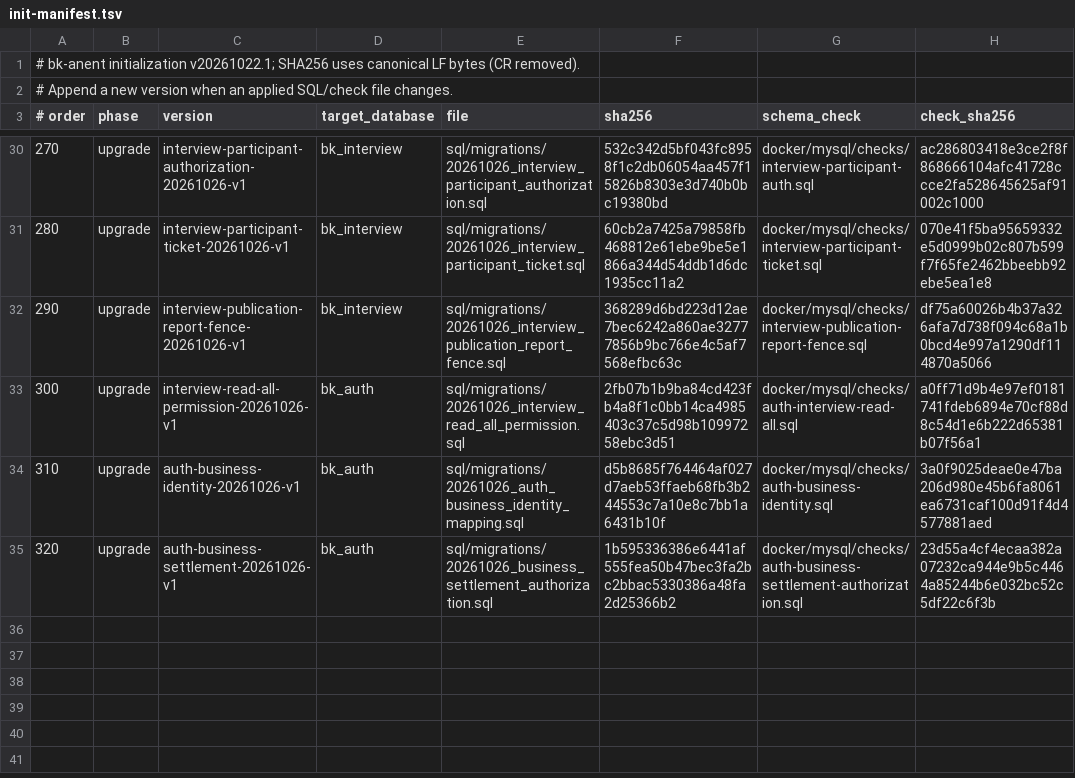
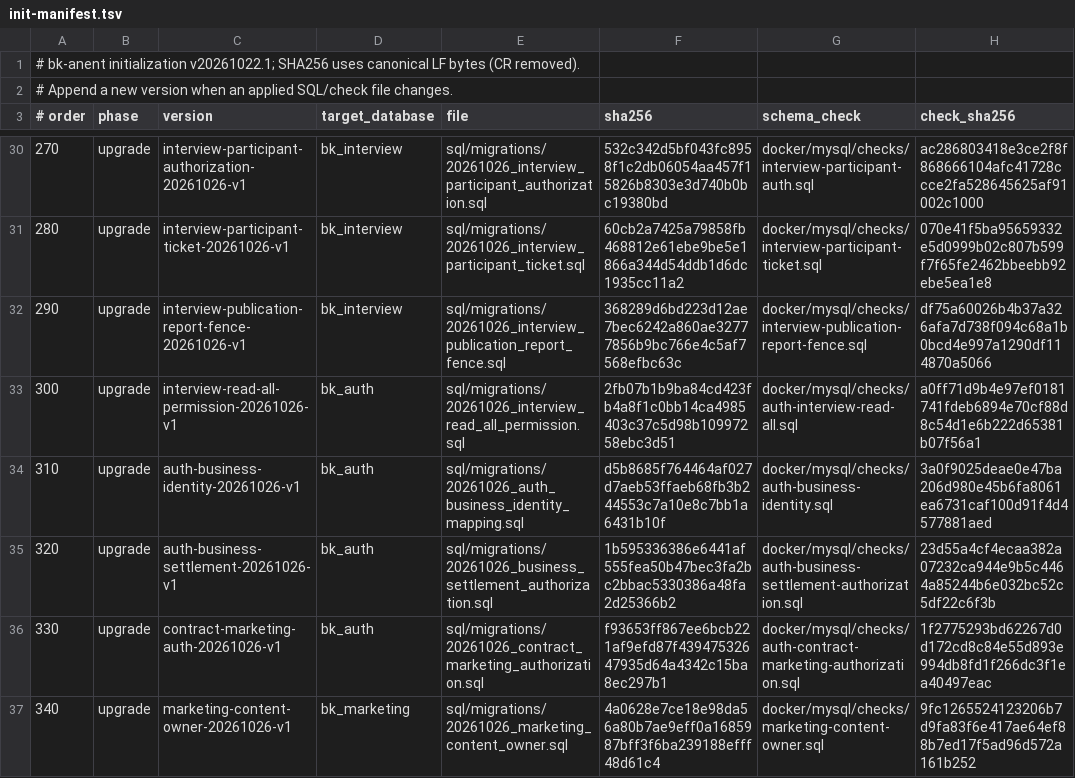
Before and after one commit to crj-tik/BkAnentProject, a TSV file: docker/mysql/init-manifest.tsv, drawn as a sheet; only a part is shown, gaps mark what is left out; the diff names each change by its address in the sheet, - before the commit and + after, or states it on an @@ line.

```diff
--- a/docker/mysql/init-manifest.tsv
+++ b/docker/mysql/init-manifest.tsv
+row 36: 330 | upgrade | contract-marketing-auth-20261026-v1 | bk_auth | sql/migrations/20261026_contract_marketing_authorization.sql | f93653ff867ee6bcb221af9efd87f43947532647935d64a4342c15ba8ec297b1 | docker/mysql/checks/auth-contract-marketing-authorization.sql | 1f2775293bd62267d0d172cd8c84e55d893e994db8fd1f266dc3f1ea40497eac
+row 37: 340 | upgrade | marketing-content-owner-20261026-v1 | bk_marketing | sql/migrations/20261026_marketing_content_owner.sql | 4a0628e7ce18e98da56a80b7ae9eff0a1685987bff3f6ba239188efff48d61c4 | docker/mysql/checks/marketing-content-owner.sql | 9fc1265524123206b7d9fa83f6e417ae64ef88b7ed17f5ad96d572a161b252
```
Also changed, not shown: 45 other files.
